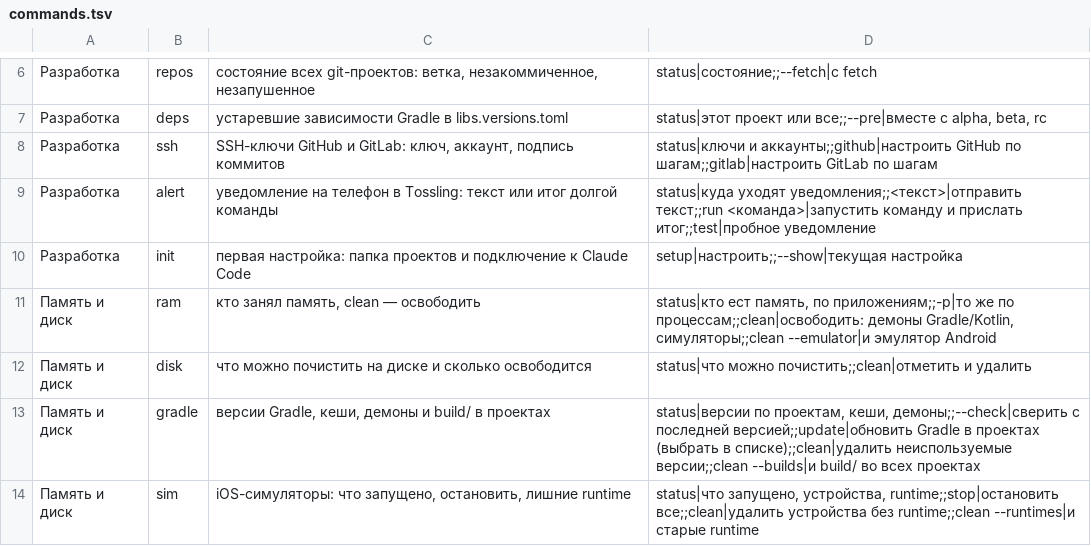
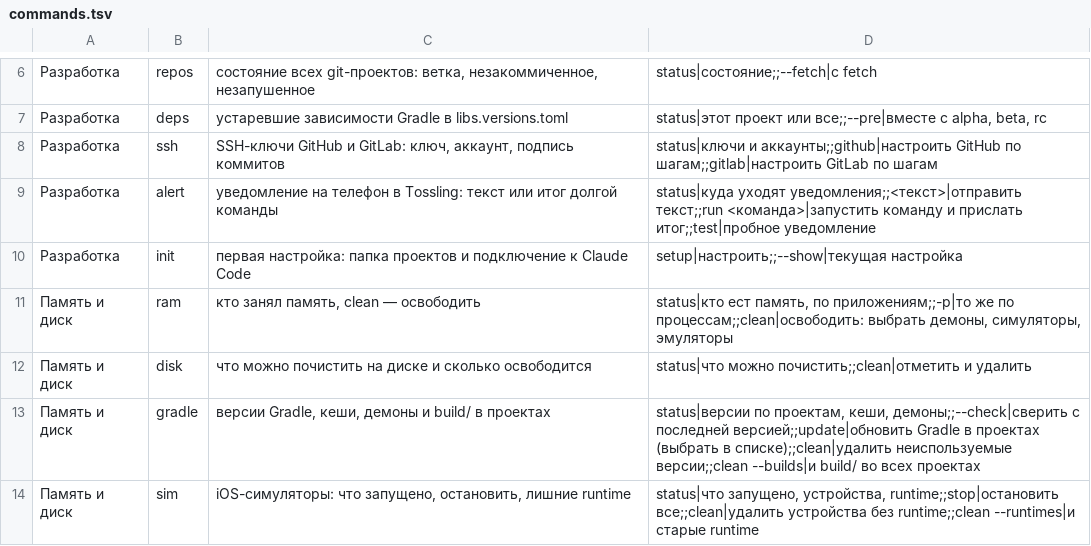
Before and after one commit to kopylovis/mnrh-utils, a TSV file: share/mnrh/commands.tsv, drawn as a sheet; only a part is shown, gaps mark what is left out.

Commit message:
mnrh ram clean: checkbox picker for Gradle daemons, Kotlin daemons, busy daemons, simulators and emulators; --gradle and --kotlin flags

```diff
--- a/share/mnrh/commands.tsv
+++ b/share/mnrh/commands.tsv
@@ -10,3 +10,3 @@
 Разработка	init	первая настройка: папка проектов и подключение к Claude Code	setup|настроить;;--show|текущая настройка
-Память и диск	ram	кто занял память, clean — освободить	status|кто ест память, по приложениям;;-p|то же по процессам;;clean|освободить: демоны Gradle/Kotlin, симуляторы;;clean --emulator|и эмулятор Android
+Память и диск	ram	кто занял память, clean — освободить	status|кто ест память, по приложениям;;-p|то же по процессам;;clean|освободить: выбрать демоны, симуляторы, эмуляторы
 Память и диск	disk	что можно почистить на диске и сколько освободится	status|что можно почистить;;clean|отметить и удалить
```
Also changed, not shown: 2 other files.
